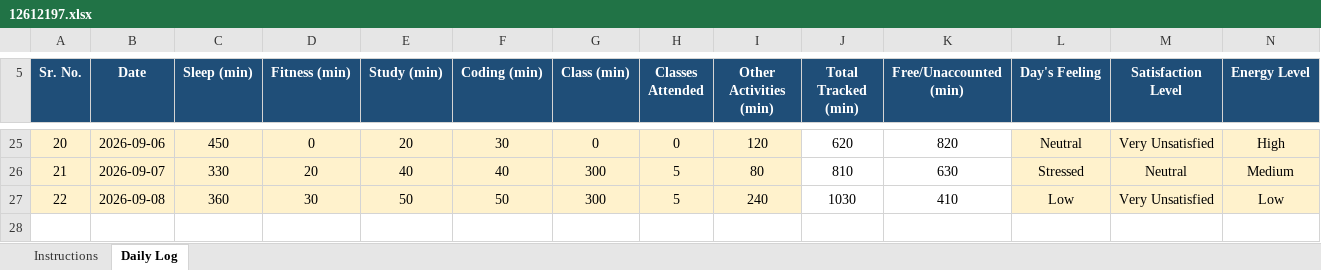
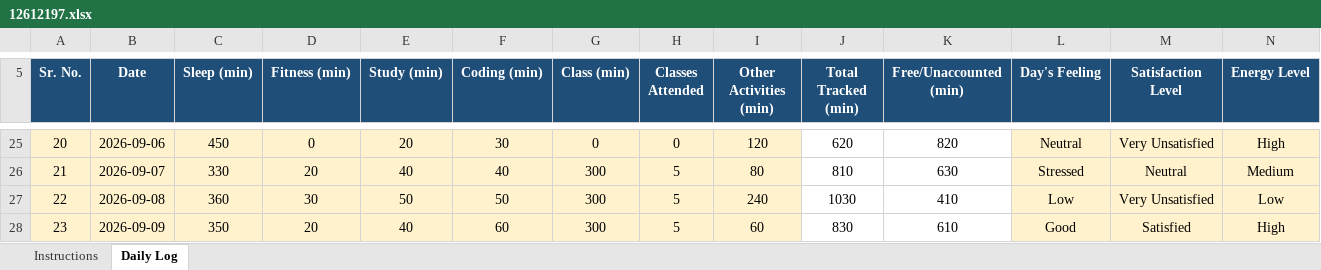
Before and after one commit to MayankSingh-2002/Coding-Journey, an Excel workbook: 12612197.xlsx, sheet Daily Log, drawn as a sheet; only a part is shown, gaps mark what is left out; values as stored, in another font and other column widths than the file's, no borders; conditional formats not drawn; rows hold the shown columns only; the diff names each change by its address in the sheet, - before the commit and + after, or states it on an @@ line.

Commit message:
Updated Excel Data Day 23.

```diff
--- a/12612197.xlsx (sheet Daily Log)
+++ b/12612197.xlsx (sheet Daily Log)
+row 28: 23 | 2026-09-09 | 350 | 20 | 40 | 60 | 300 | 5 | 60 | 830 | 610 | Good | Satisfied | High
```
